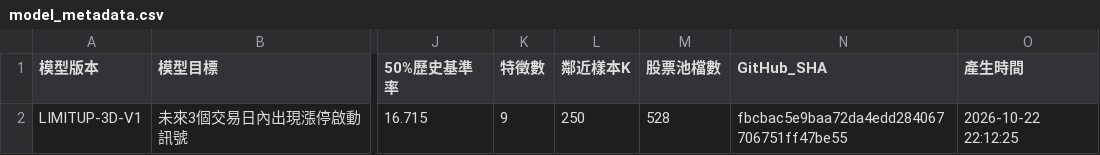
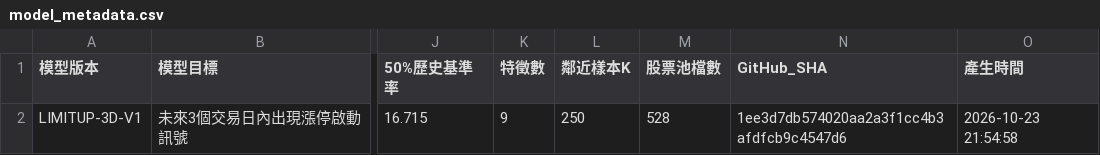
Before and after one commit to kkkunnnn/kun-stock, a CSV file: data/model_metadata.csv, drawn as a sheet; only a part is shown, gaps mark what is left out; the diff names each change by its address in the sheet, - before the commit and + after, or states it on an @@ line.

```diff
--- a/data/model_metadata.csv
+++ b/data/model_metadata.csv
-N2 (GitHub_SHA): fbcbac5e9baa72da4edd284067706751ff47be55
+N2 (GitHub_SHA): 1ee3d7db574020aa2a3f1cc4b3afdfcb9c4547d6
-O2 (產生時間): 2026-10-22 22:12:25
+O2 (產生時間): 2026-10-23 21:54:58
```
Also changed, not shown: data/global_market_latest.csv, data/limitup_3d_top10.csv, 5 other files.
